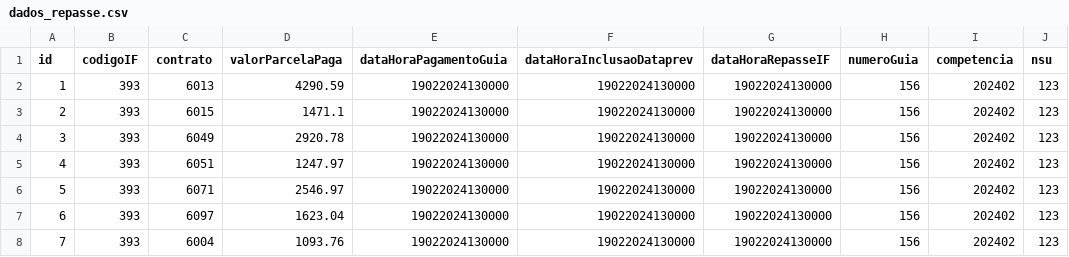
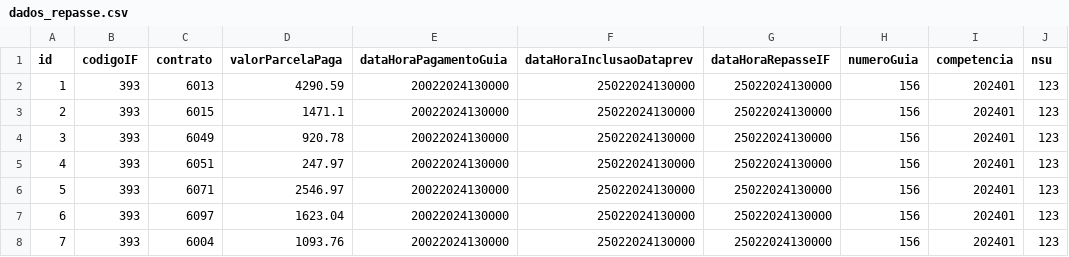
Before and after one commit to ClaudioRaphaelCT/MockPrevRepasse, a CSV file: dados_repasse.csv, drawn as a sheet.

Commit message:
ajuste repasse

```diff
--- a/dados_repasse.csv
+++ b/dados_repasse.csv
@@ -1,8 +1,8 @@
 id;codigoIF;contrato;valorParcelaPaga;dataHoraPagamentoGuia;dataHoraInclusaoDataprev;dataHoraRepasseIF;numeroGuia;competencia;nsu
-1;393;6013;4290.59;19022024130000;19022024130000;19022024130000;156;202402;123
-2;393;6015;1471.1;19022024130000;19022024130000;19022024130000;156;202402;123
-3;393;6049;2920.78;19022024130000;19022024130000;19022024130000;156;202402;123
-4;393;6051;1247.97;19022024130000;19022024130000;19022024130000;156;202402;123
-5;393;6071;2546.97;19022024130000;19022024130000;19022024130000;156;202402;123
-6;393;6097;1623.04;19022024130000;19022024130000;19022024130000;156;202402;123
-7;393;6004;1093.76;19022024130000;19022024130000;19022024130000;156;202402;123
+1;393;6013;4290.59;20022024130000;25022024130000;25022024130000;156;202401;123
+2;393;6015;1471.1;20022024130000;25022024130000;25022024130000;156;202401;123
+3;393;6049;920.78;20022024130000;25022024130000;25022024130000;156;202401;123
+4;393;6051;247.97;20022024130000;25022024130000;25022024130000;156;202401;123
+5;393;6071;2546.97;20022024130000;25022024130000;25022024130000;156;202401;123
+6;393;6097;1623.04;20022024130000;25022024130000;25022024130000;156;202401;123
+7;393;6004;1093.76;20022024130000;25022024130000;25022024130000;156;202401;123
```
